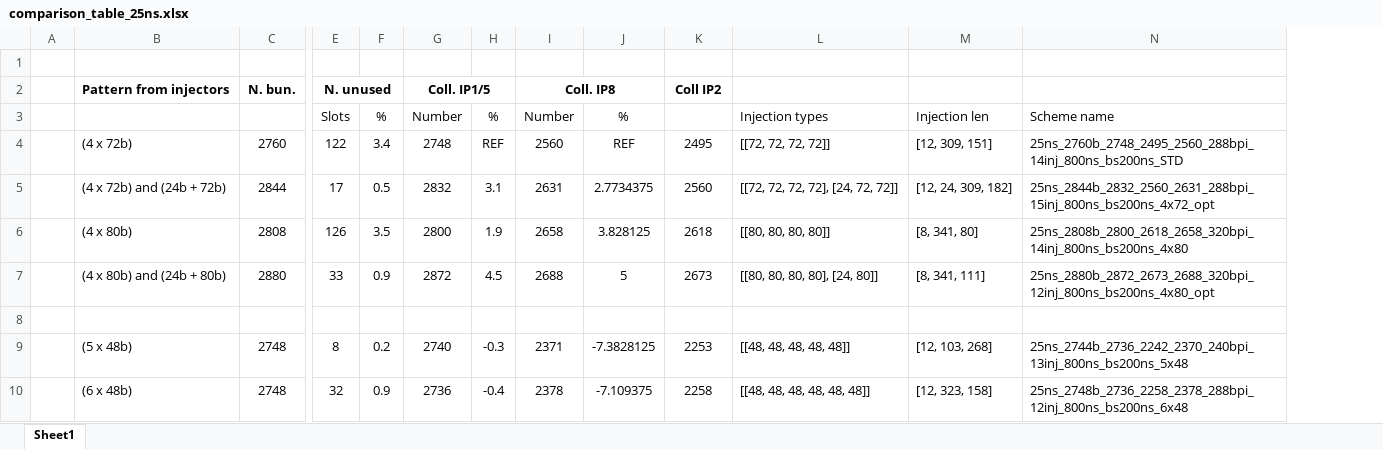
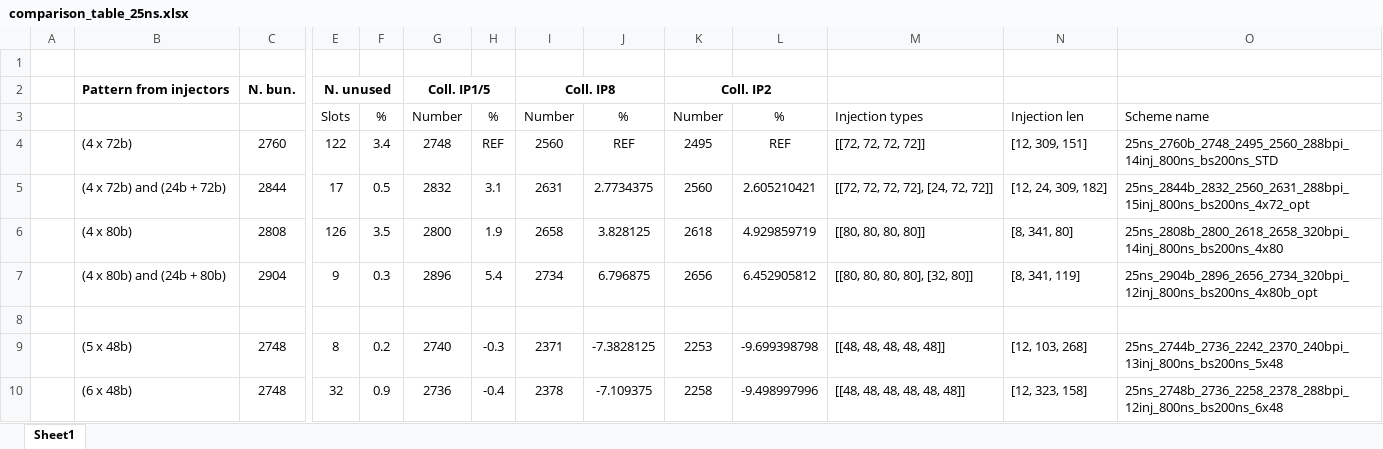
Before and after one commit to PyCOMPLETE/FillingPatterns, an Excel workbook: comparison_table_25ns.xlsx, sheet Sheet1, drawn as a sheet; only a part is shown, gaps mark what is left out; values as stored, in another font and other column widths than the file's, no borders; addresses are those after the commit; the diff names each change by its address in the sheet, - before the commit and + after, or states it on an @@ line.

```diff
--- a/comparison_table_25ns.xlsx (sheet Sheet1)
+++ b/comparison_table_25ns.xlsx (sheet Sheet1)
+column L, rows 3-10: % | REF | 2.605210421 | 4.929859719 | 6.452905812 |  | -9.699398798 | -9.498997996
-K2: Coll IP2
+K2: Coll. IP2
+K2:L2 merged
-K3: (empty)
+K3: Number
-C7: 2880
+C7: 2904
-E7: 33
+E7: 9
-F7: 0.9
+F7: 0.3
-G7: 2872
+G7: 2896
-H7: 4.5
+H7: 5.4
-I7: 2688
+I7: 2734
-J7: 5
+J7: 6.796875
-K7: 2673
+K7: 2656
-M7: [[80, 80, 80, 80], [24, 80]]
+M7: [[80, 80, 80, 80], [32, 80]]
-N7: [8, 341, 111]
+N7: [8, 341, 119]
-O7: 25ns_2880b_2872_2673_2688_320bpi_12inj_800ns_bs200ns_4x80_opt
+O7: 25ns_2904b_2896_2656_2734_320bpi_12inj_800ns_bs200ns_4x80b_opt
```
Also changed, not shown: 3 other files.
